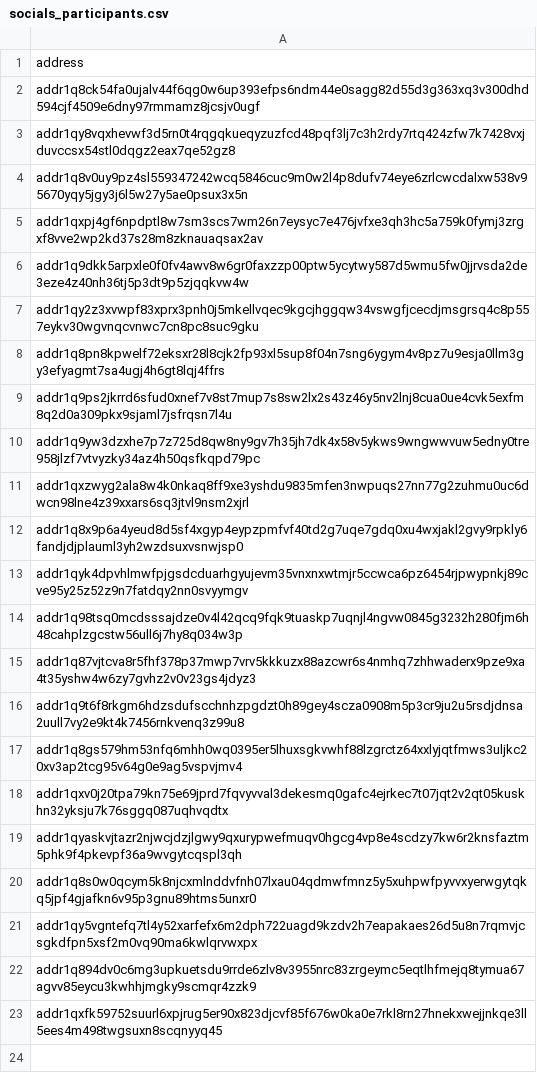
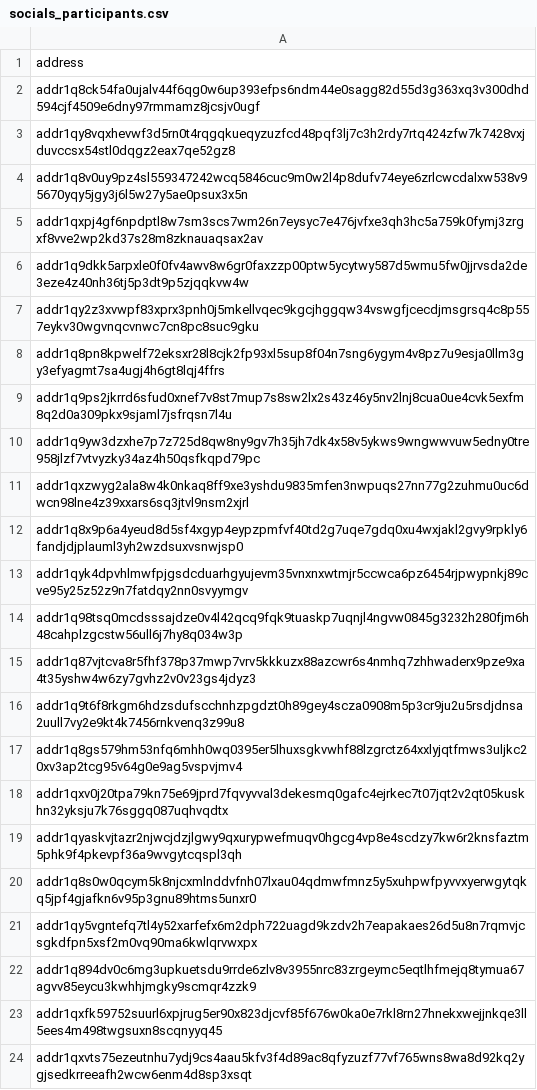
Before and after one commit to marsbhoward/donada, a CSV file: public/data/socials_participants.csv, drawn as a sheet; the diff names each change by its address in the sheet, - before the commit and + after, or states it on an @@ line.

Commit message:
Jul 17th

```diff
--- a/public/data/socials_participants.csv
+++ b/public/data/socials_participants.csv
+row 24: addr1qxvts75ezeutnhu7ydj9cs4aau5kfv3f4d89ac8qfyzuzf77vf765wns8wa8d92kq2ygjsedkrreeafh2wcw6enm4d8sp3xsqt
```
